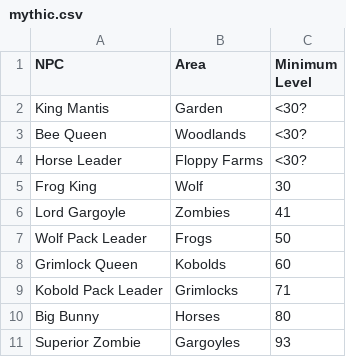
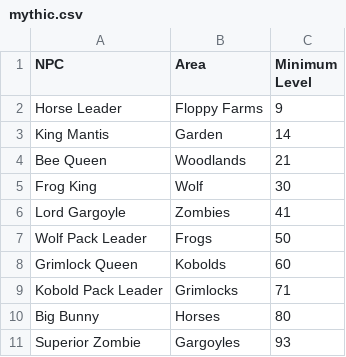
Before and after one commit to unora-project/unora-project.github.io, a CSV file: docs/dungeons/csv/mythic.csv, drawn as a sheet.

Commit message:
Add required levels for Mythic.

```diff
--- a/docs/dungeons/csv/mythic.csv
+++ b/docs/dungeons/csv/mythic.csv
@@ -1,5 +1,5 @@
 NPC,Area,Minimum Level
-King Mantis,Garden,<30?
-Bee Queen,Woodlands,<30?
-Horse Leader,Floppy Farms,<30?
+Horse Leader,Floppy Farms,9
+King Mantis,Garden,14
+Bee Queen,Woodlands,21
 Frog King,Wolf,30
```
